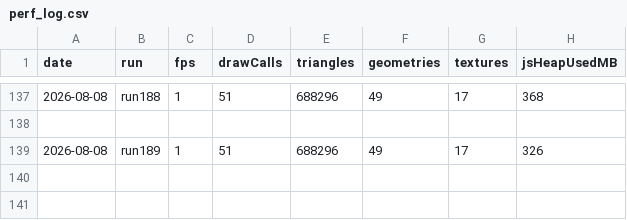
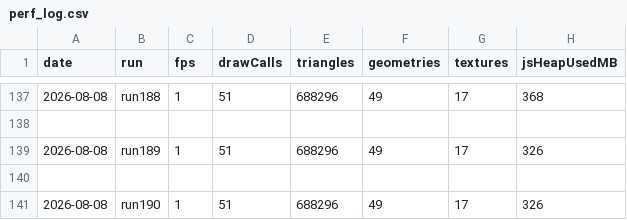
Before and after one commit to umitalgan061-sudo/aapw, a CSV file: perf_log.csv, drawn as a sheet; only a part is shown, gaps mark what is left out.

```diff
--- a/perf_log.csv
+++ b/perf_log.csv
@@ -139 +139,3 @@ date,run,fps,drawCalls,triangles,geometries,textures,jsHeapUsedMB
 2026-08-08,run189,1,51,688296,49,17,326
+
+2026-08-08,run190,1,51,688296,49,17,326
```
Also changed, not shown: 6 other files.
